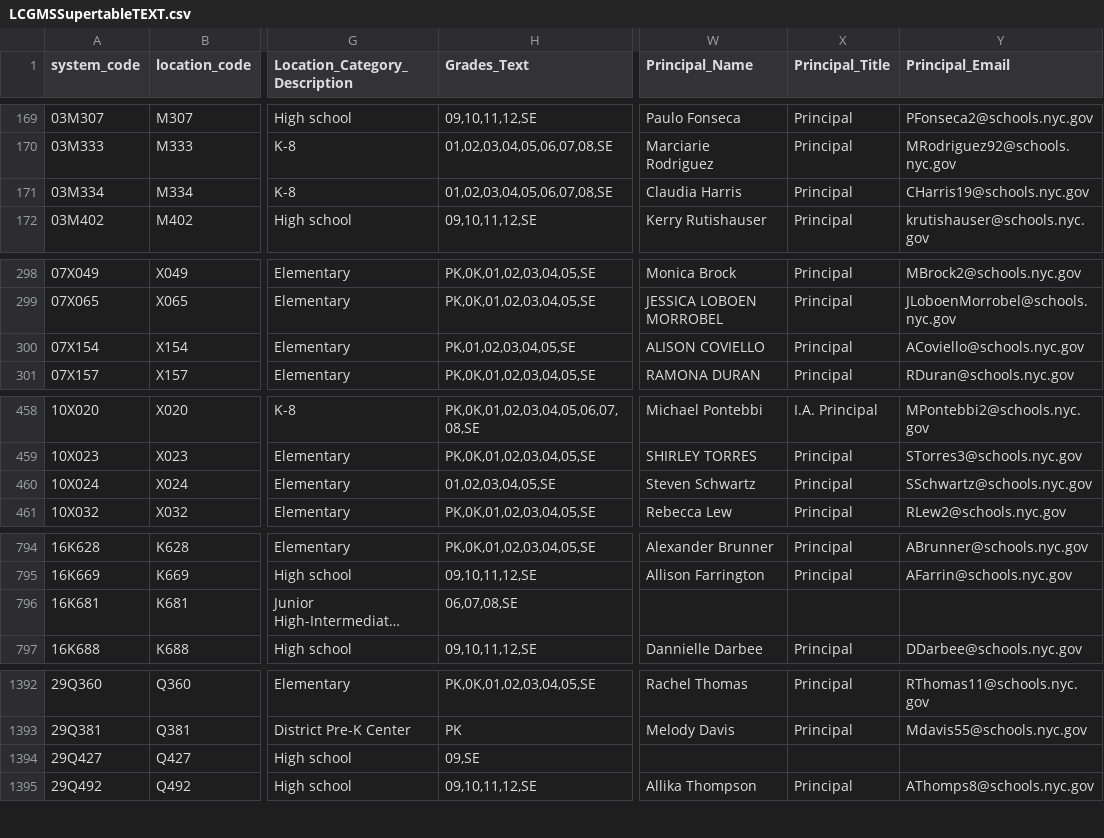
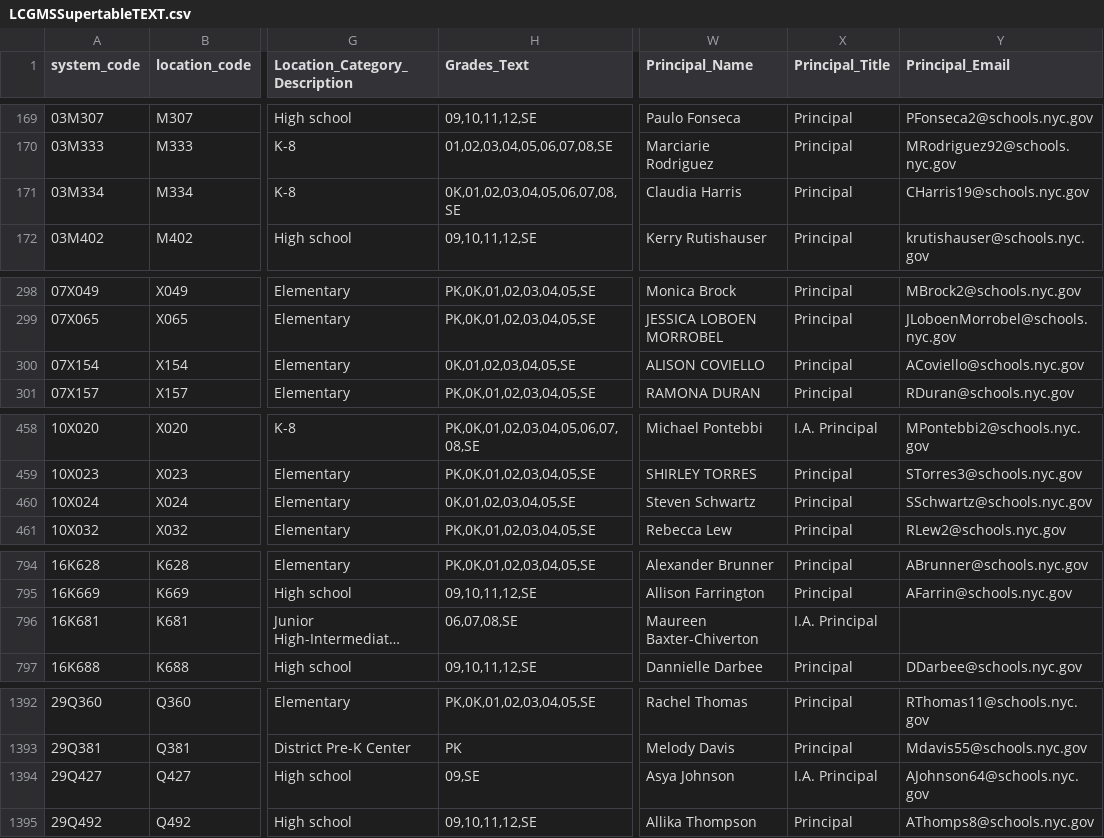
Before and after one commit to dsimoes-doe/LCGMS, a CSV file: LCGMSSupertableTEXT.csv, drawn as a sheet; only a part is shown, gaps mark what is left out; long unchanged cells end in …; the diff covers the shown part only; the diff names each change by its address in the sheet, - before the commit and + after, or states it on an @@ line.

Commit message:
Update LCGMSSupertableTEXT.csv

```diff
--- a/LCGMSSupertableTEXT.csv
+++ b/LCGMSSupertableTEXT.csv
-H171 (Grades_Text): 01,02,03,04,05,06,07,08,SE
+H171 (Grades_Text): 0K,01,02,03,04,05,06,07,08,SE
-H300 (Grades_Text): PK,01,02,03,04,05,SE
+H300 (Grades_Text): 0K,01,02,03,04,05,SE
-H460 (Grades_Text): 01,02,03,04,05,SE
+H460 (Grades_Text): 0K,01,02,03,04,05,SE
-W796 (Principal_Name): (empty)
+W796 (Principal_Name): Maureen Baxter-Chiverton
-X796 (Principal_Title): (empty)
+X796 (Principal_Title): I.A. Principal
-W1394 (Principal_Name): (empty)
+W1394 (Principal_Name): Asya Johnson
-X1394 (Principal_Title): (empty)
+X1394 (Principal_Title): I.A. Principal
-Y1394 (Principal_Email): (empty)
+Y1394 (Principal_Email): AJohnson64@schools.nyc.gov
```
Also changed, not shown: 7 edited cells elsewhere in this file.
